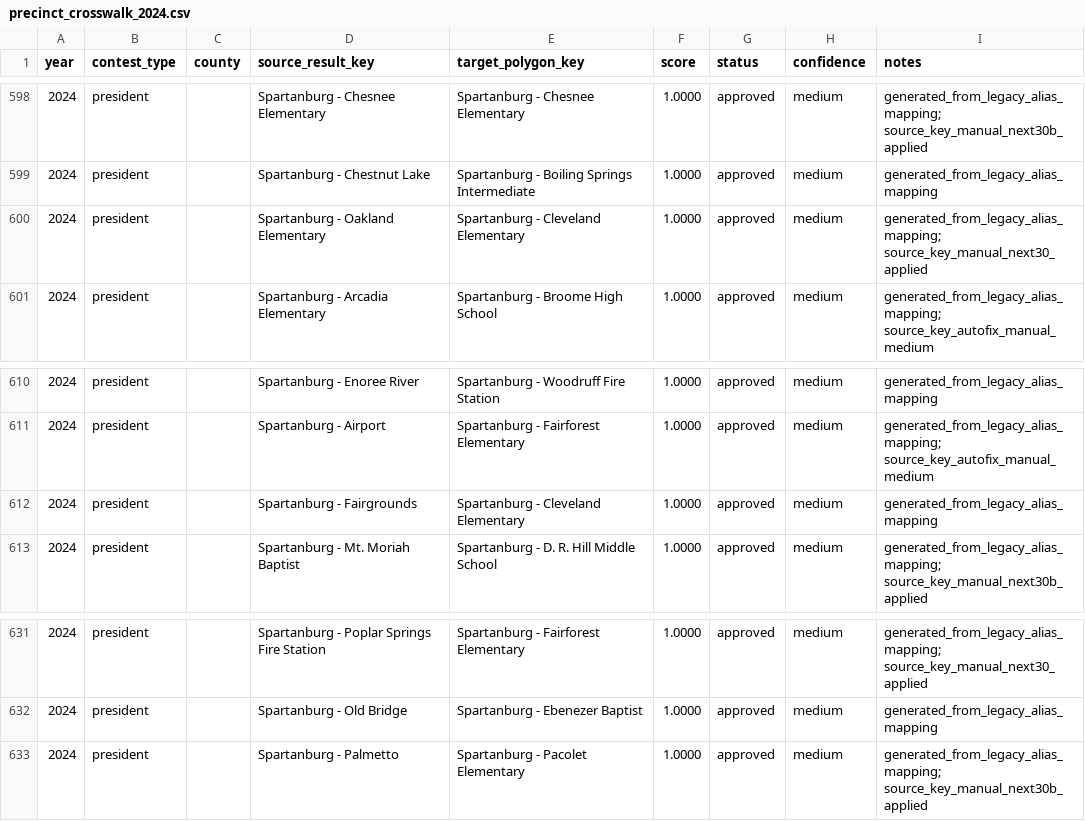
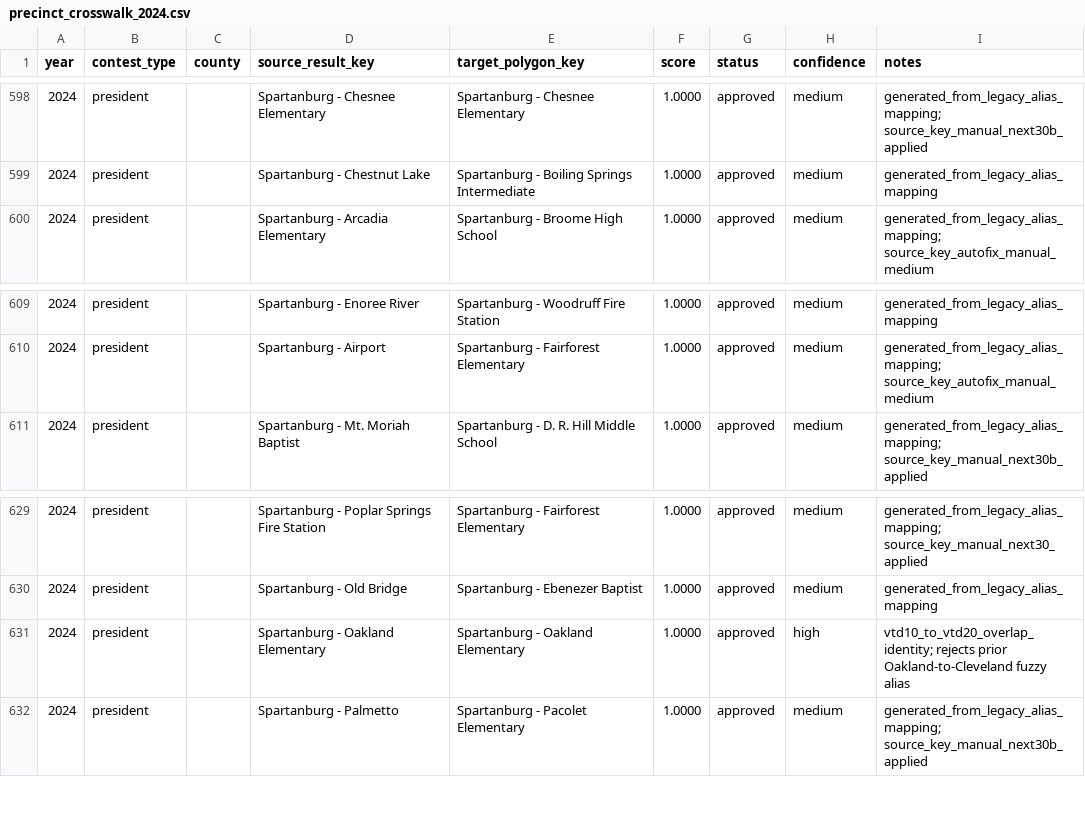
Before and after one commit to Tenjin25/SCPrecinctMap, a CSV file: precinct_crosswalk_2024.csv, drawn as a sheet; only a part is shown, gaps mark what is left out; removed rows and columns are numbered as before the commit, all else as after; the diff names each change by its address in the sheet, - before the commit and + after, or states it on an @@ line.

Commit message:
Fix Spartanburg Oakland 2024 VTD20 crosswalk

```diff
--- a/precinct_crosswalk_2024.csv
+++ b/precinct_crosswalk_2024.csv
-row 600: 2024 | president |  | Spartanburg - Oakland Elementary | Spartanburg - Cleveland Elementary | 1.0000 | approved | medium | generated_from_legacy_alias_mapping; source_key_manual_next30_applied
-row 612: 2024 | president |  | Spartanburg - Fairgrounds | Spartanburg - Cleveland Elementary | 1.0000 | approved | medium | generated_from_legacy_alias_mapping
+row 631: 2024 | president |  | Spartanburg - Oakland Elementary | Spartanburg - Oakland Elementary | 1.0000 | approved | high | vtd10_to_vtd20_overlap_identity; rejects prior Oakland-to-Cleveland fuzzy alias
```
Also changed, not shown: 6 other files.
